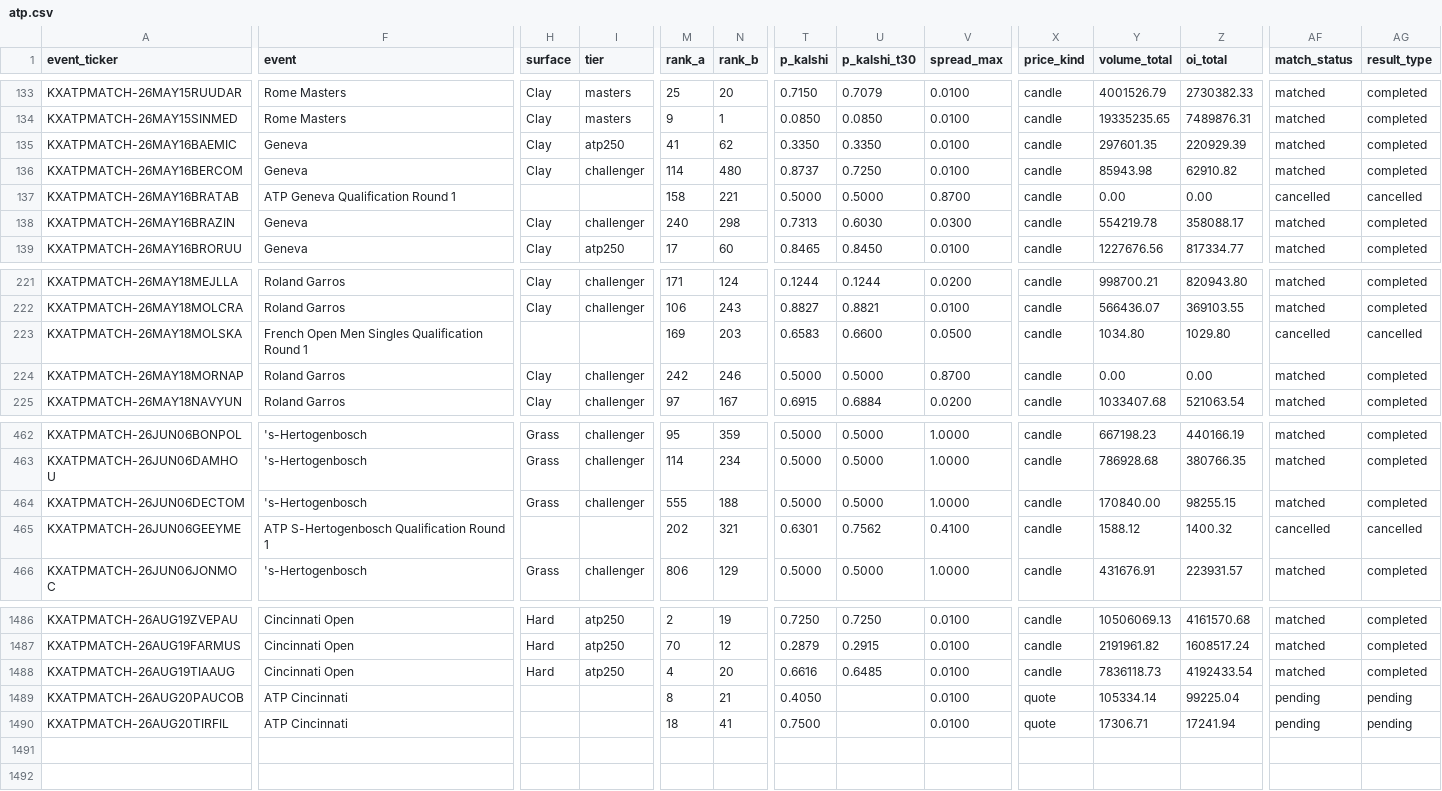
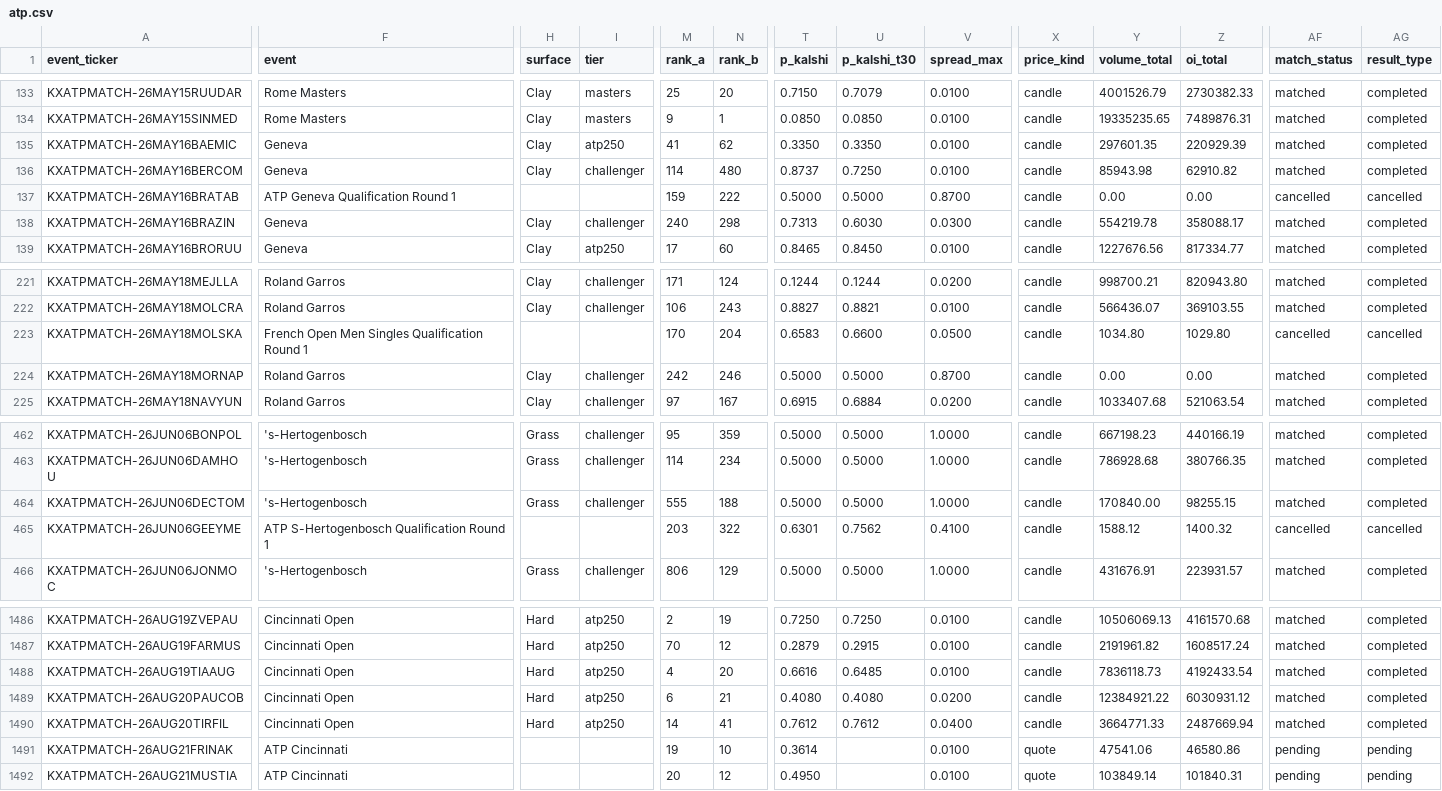
Before and after one commit to ARJUNVARMA2000/tennis-elo, a CSV file: tennis_model/data/kalshi_ledger/atp.csv, drawn as a sheet; only a part is shown, gaps mark what is left out; rows hold the shown columns only; the diff covers the shown part only; the diff names each change by its address in the sheet, - before the commit and + after, or states it on an @@ line.

```diff
--- a/tennis_model/data/kalshi_ledger/atp.csv
+++ b/tennis_model/data/kalshi_ledger/atp.csv
-M137 (rank_a): 158
+M137 (rank_a): 159
-N137 (rank_b): 221
+N137 (rank_b): 222
-M223 (rank_a): 169
+M223 (rank_a): 170
-N223 (rank_b): 203
+N223 (rank_b): 204
-M465 (rank_a): 202
+M465 (rank_a): 203
-N465 (rank_b): 321
+N465 (rank_b): 322
-F1489:F1490 (event): ATP Cincinnati
+F1489:F1490 (event): Cincinnati Open
-H1489:H1490 (surface): (empty)
+H1489:H1490 (surface): Hard
-I1489:I1490 (tier): (empty)
+I1489:I1490 (tier): atp250
-M1489 (rank_a): 8
+M1489 (rank_a): 6
-T1489 (p_kalshi): 0.4050
+T1489 (p_kalshi): 0.4080
-U1489 (p_kalshi_t30): (empty)
+U1489 (p_kalshi_t30): 0.4080
-V1489 (spread_max): 0.0100
+V1489 (spread_max): 0.0200
-X1489:X1490 (price_kind): quote
+X1489:X1490 (price_kind): candle
-Y1489 (volume_total): 105334.14
+Y1489 (volume_total): 12384921.22
-Z1489 (oi_total): 99225.04
+Z1489 (oi_total): 6030931.12
-AF1489:AF1490 (match_status): pending
+AF1489:AF1490 (match_status): matched
-AG1489:AG1490 (result_type): pending
+AG1489:AG1490 (result_type): completed
-M1490 (rank_a): 18
+M1490 (rank_a): 14
-T1490 (p_kalshi): 0.7500
+T1490 (p_kalshi): 0.7612
-U1490 (p_kalshi_t30): (empty)
+U1490 (p_kalshi_t30): 0.7612
-V1490 (spread_max): 0.0100
+V1490 (spread_max): 0.0400
-Y1490 (volume_total): 17306.71
+Y1490 (volume_total): 3664771.33
-Z1490 (oi_total): 17241.94
+Z1490 (oi_total): 2487669.94
+row 1491: KXATPMATCH-26AUG21FRINAK | ATP Cincinnati |  |  | 19 | 10 | 0.3614 |  | 0.0100 | quote | 47541.06 | 46580.86 | pending | pending
+row 1492: KXATPMATCH-26AUG21MUSTIA | ATP Cincinnati |  |  | 20 | 12 | 0.4950 |  | 0.0100 | quote | 103849.14 | 101840.31 | pending | pending
```
Also changed, not shown: 28 edited cells elsewhere in this file, tennis_model/data/kalshi_ledger/wta.csv, 3 other files.
